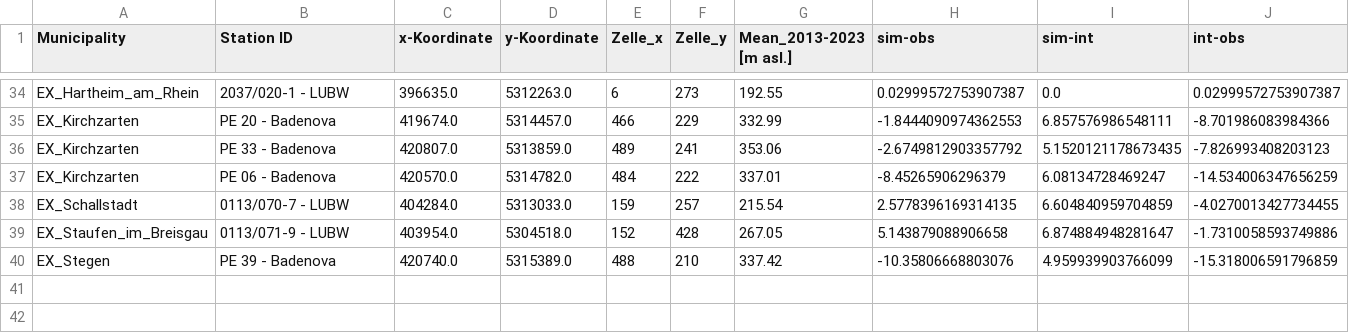
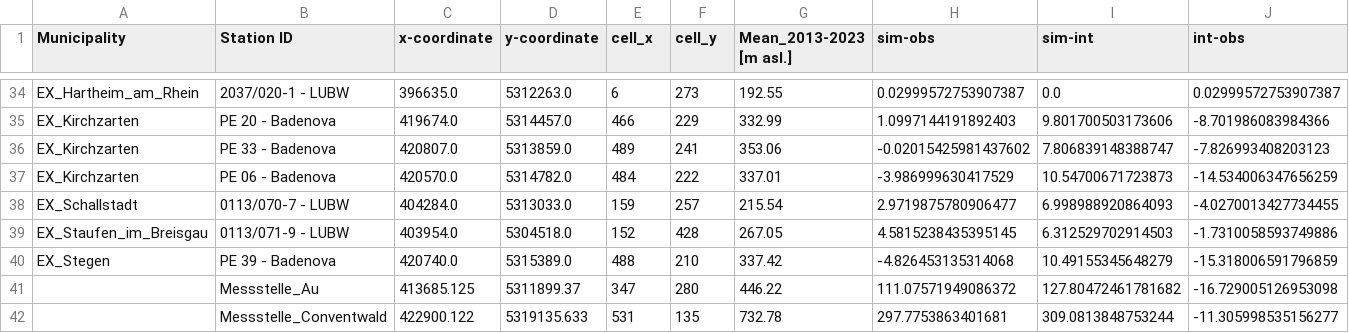
Before and after one commit to Hydrology-IFH/roger-modflow, a CSV file: dreisam_moehlin_neumagen/steady-state/observations/observed_groundwater_heads_avg_.csv, drawn as a sheet; only a part is shown, gaps mark what is left out; the diff covers the shown part only; the diff names each change by its address in the sheet, - before the commit and + after, or states it on an @@ line.

```diff
--- a/dreisam_moehlin_neumagen/steady-state/observations/observed_groundwater_heads_avg_.csv
+++ b/dreisam_moehlin_neumagen/steady-state/observations/observed_groundwater_heads_avg_.csv
-C1: x-Koordinate
+C1: x-coordinate
-D1: y-Koordinate
+D1: y-coordinate
-E1: Zelle_x
+E1: cell_x
-F1: Zelle_y
+F1: cell_y
-H35 (sim-obs): -1.8444090974362553
+H35 (sim-obs): 1.0997144191892403
-I35 (sim-int): 6.857576986548111
+I35 (sim-int): 9.801700503173606
-H36 (sim-obs): -2.6749812903357792
+H36 (sim-obs): -0.02015425981437602
-I36 (sim-int): 5.1520121178673435
+I36 (sim-int): 7.806839148388747
-H37 (sim-obs): -8.45265906296379
+H37 (sim-obs): -3.986999630417529
-I37 (sim-int): 6.08134728469247
+I37 (sim-int): 10.54700671723873
-H38 (sim-obs): 2.5778396169314135
+H38 (sim-obs): 2.9719875780906477
-I38 (sim-int): 6.604840959704859
+I38 (sim-int): 6.998988920864093
-H39 (sim-obs): 5.143879088906658
+H39 (sim-obs): 4.5815238435395145
-I39 (sim-int): 6.874884948281647
+I39 (sim-int): 6.312529702914503
-H40 (sim-obs): -10.35806668803076
+H40 (sim-obs): -4.826453135314068
-I40 (sim-int): 4.959939903766099
+I40 (sim-int): 10.49155345648279
+row 41:  | Messstelle_Au | 413685.125 | 5311899.37 | 347 | 280 | 446.22 | 111.07571949086372 | 127.80472461781682 | -16.729005126953098
+row 42:  | Messstelle_Conventwald | 422900.122 | 5319135.633 | 531 | 135 | 732.78 | 297.7753863401681 | 309.0813848753244 | -11.305998535156277
```
Also changed, not shown: 64 edited cells elsewhere in this file, dreisam_moehlin_neumagen/steady-state/input/groundwater_extraction.csv, 41 other files.
